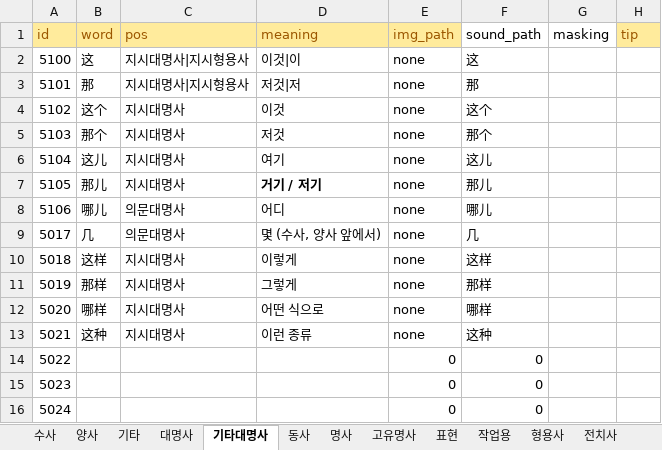
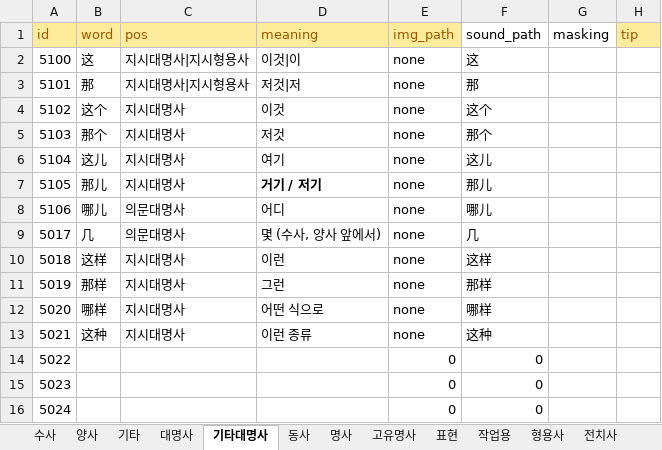
Before and after one commit to curryboy371/LVPD_Studio, an Excel workbook: resource/table/words.xlsx, sheet 기타대명사, drawn as a sheet; values as stored, in another font and other column widths than the file's, no borders; the diff names each change by its address in the sheet, - before the commit and + after, or states it on an @@ line.

```diff
--- a/resource/table/words.xlsx (sheet 기타대명사)
+++ b/resource/table/words.xlsx (sheet 기타대명사)
-D10 (meaning): 이렇게
+D10 (meaning): 이런
-D11 (meaning): 그렇게
+D11 (meaning): 그런
```
Also changed, not shown: sheet 표현, resource/table/sub_sentences.xlsx, 2 other files.
